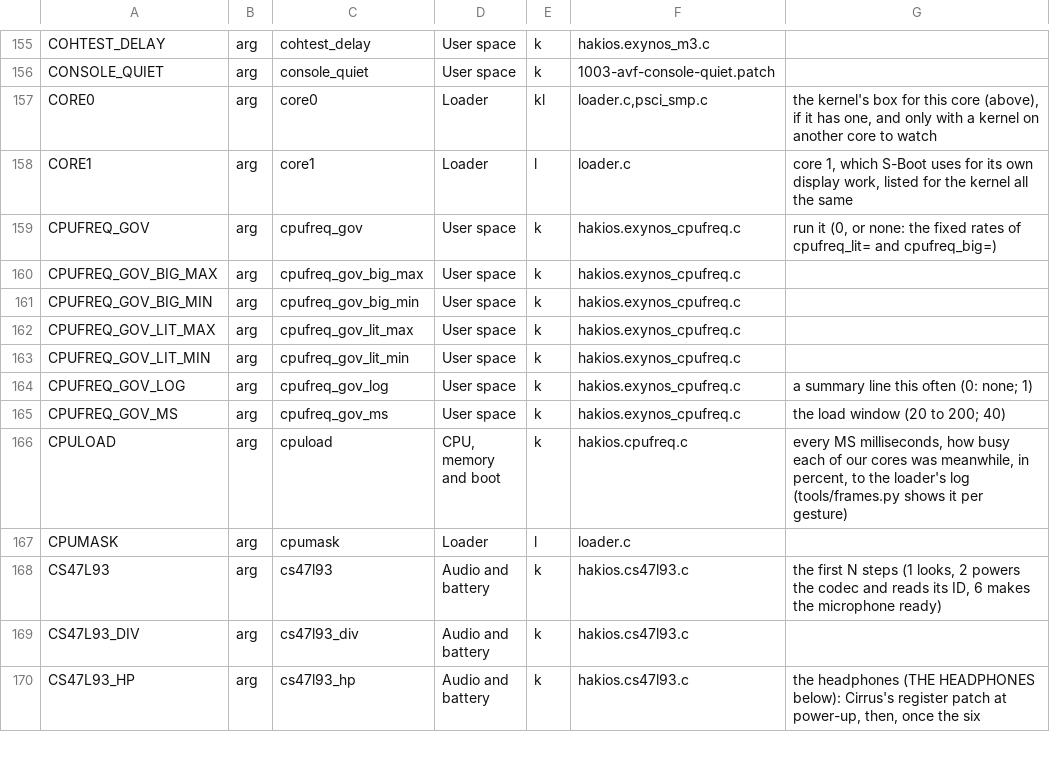
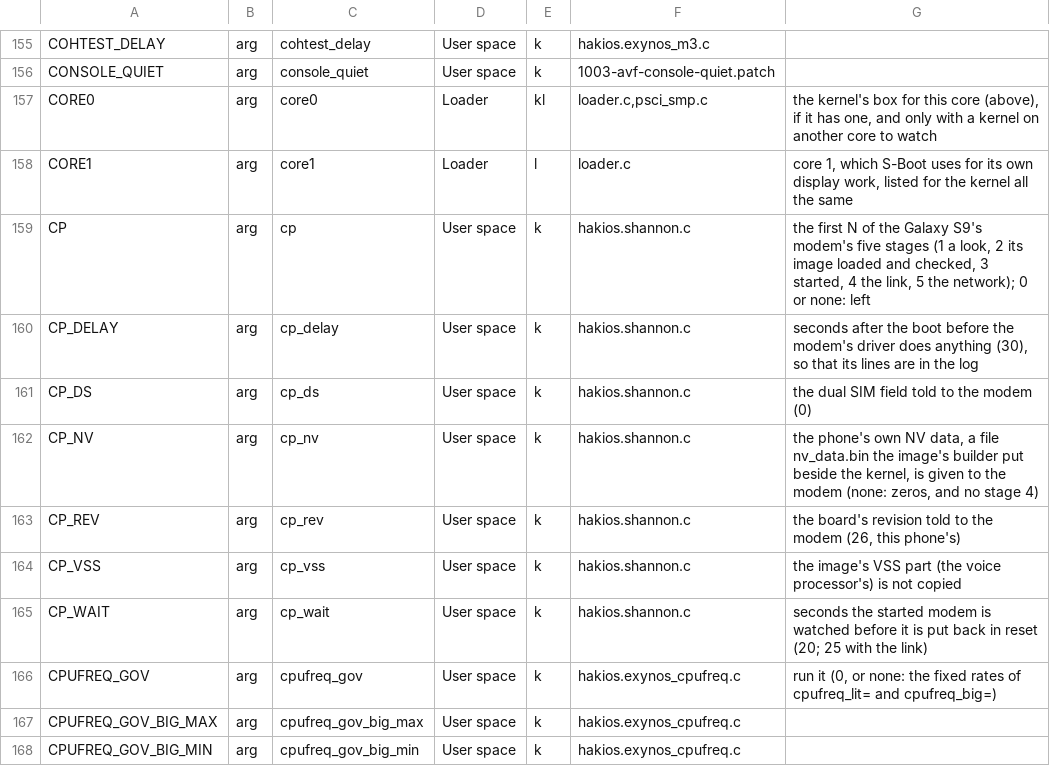
Before and after one commit to Scion-Project/scion-kernel, a TSV file: configs/symbols.tsv, drawn as a sheet; only a part is shown, gaps mark what is left out; the shorter side is filled out with more unchanged rows.

Commit message:
Galaxy S9: its own modem, the Shannon CP, started from XNU (cp=N, off by default)
drivers/modem/hakios.shannon.c, new: the Samsung "Shannon" CP inside the Exynos 9810, as far as a
link in low power mode. Staged by cp=N:

  1  a look: the CP's PMU words, its two secure control words (read through the secure monitor's
     call), the mailbox, RADIO's table of contents
  2  the phone's own modem image copied from the RADIO partition, read only and unchanged, into the
     CP's memory at 0xF0000000, each part compared with the table's CRC, then checked by the secure
     world's own call, as Android's boot path does. If that call refuses, the driver stops
  3  the CP started: AP2CP_CFG, the boot loader's handshake (0x900D/0xA00D, 0x9F00/0xAF00) after the
     AP's "boot confirm", INIT_START, the table of rings, PIF_INIT_DONE, PHONE_START
  4  the link, only with the phone's own NV data (cp_nv=1: a file the image's builder supplies; this
     driver never reads or writes EFS): "low power mode" is the first thing the CP is told, its
     messages are logged (headers and lengths; the phone state, SIM status and registration state
     decoded), the software version and band selection are asked. Its file requests are not answered
  5  with a ready SIM: "normal" asked, the registration watched for two minutes, low power again.
     Written, not run to the end: the test SIM read as locked, and the driver stopped there

The CP is put back in reset at the end of every run and before the phone is handed back.

Seen on a Galaxy S9 (SM-G960F) under the ios-27 tree: stages 1 to 4 (the secure world's check
answers 0; "CP is up" with zeros and with real NV; with real NV low power confirmed within a second
of the link, twice; SIM status read with and without a card; modem software G960FXXUFFUE1). With
zeros for NV the running CP went to its normal state by itself, so stage 4 is refused without real
NV. Not run on the 16.5 line, where it builds but refuses to work: that line's UEFI loads XNU into
the CP's memory, which the driver checks for.

Also: drivers/modem/conf (driver SHANNON, default n), drivers/map, the stub and the init call,
profiles/ios-27.copy, the boot-arguments' lists and the generated documents.

Facts (registers, layouts, message numbers) from Samsung's GPL kernel, the phone's device tree and
public descriptions of the protocol, read as data; no code of theirs, no firmware, no phone's data.

```diff
--- a/configs/symbols.tsv
+++ b/configs/symbols.tsv
@@ -158,2 +158,9 @@ CORE0	arg	core0	Loader	kl	loader.c,psci_smp.c	the kernel's box for this core (ab
 CORE1	arg	core1	Loader	l	loader.c	core 1, which S-Boot uses for its own display work, listed for the kernel all the same
+CP	arg	cp	User space	k	hakios.shannon.c	the first N of the Galaxy S9's modem's five stages (1 a look, 2 its image loaded and checked, 3 started, 4 the link, 5 the network); 0 or none: left
+CP_DELAY	arg	cp_delay	User space	k	hakios.shannon.c	seconds after the boot before the modem's driver does anything (30), so that its lines are in the log
+CP_DS	arg	cp_ds	User space	k	hakios.shannon.c	the dual SIM field told to the modem (0)
+CP_NV	arg	cp_nv	User space	k	hakios.shannon.c	the phone's own NV data, a file nv_data.bin the image's builder put beside the kernel, is given to the modem (none: zeros, and no stage 4)
+CP_REV	arg	cp_rev	User space	k	hakios.shannon.c	the board's revision told to the modem (26, this phone's)
+CP_VSS	arg	cp_vss	User space	k	hakios.shannon.c	the image's VSS part (the voice processor's) is not copied
+CP_WAIT	arg	cp_wait	User space	k	hakios.shannon.c	seconds the started modem is watched before it is put back in reset (20; 25 with the link)
 CPUFREQ_GOV	arg	cpufreq_gov	User space	k	hakios.exynos_cpufreq.c	run it (0, or none: the fixed rates of cpufreq_lit= and cpufreq_big=)
```
Also changed, not shown: 9 other files.
